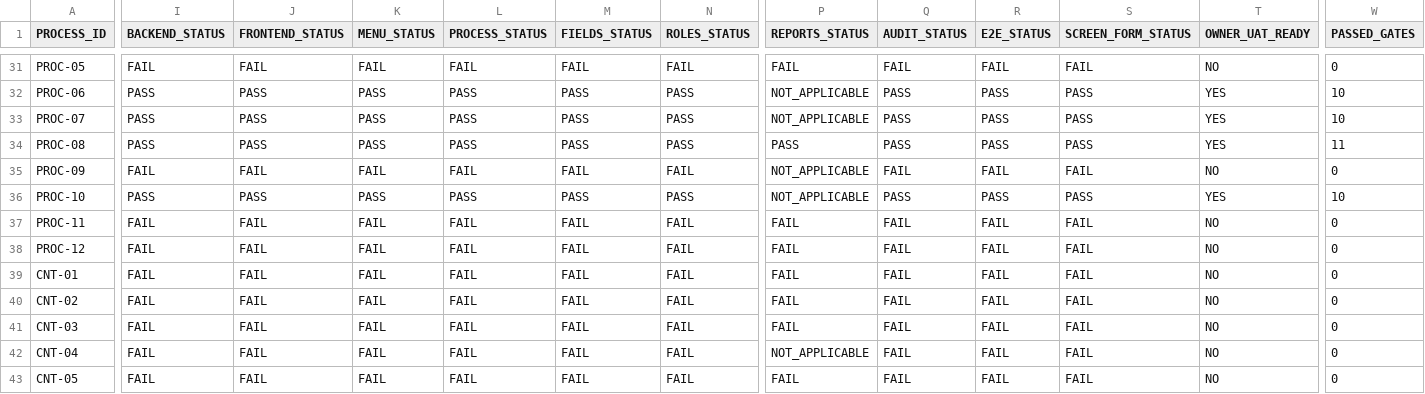
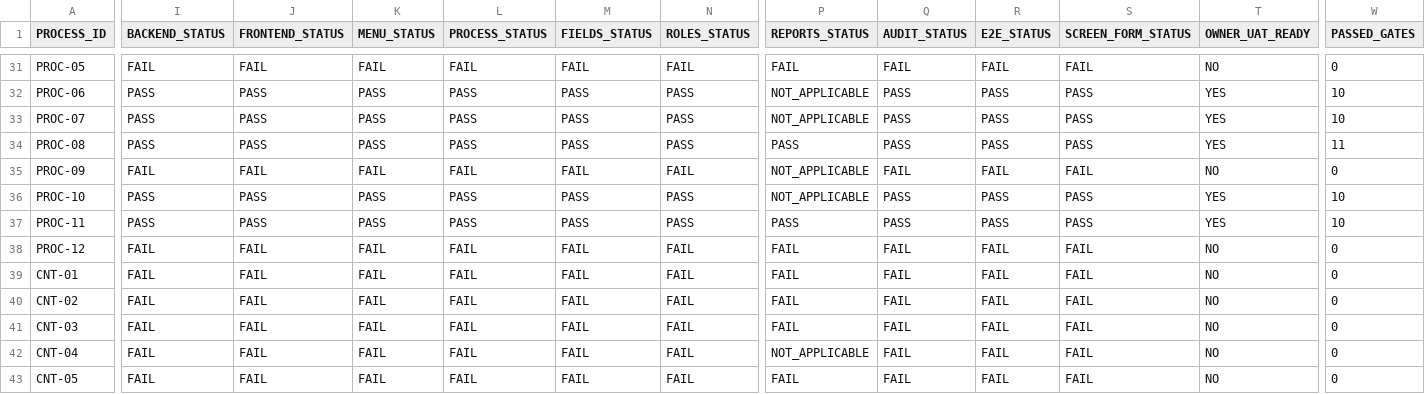
Before and after one commit to dvconsultores/kontrol, a CSV file: docs/roadmap/government-product-completeness/GOVERNMENT_PRODUCT_COMPLETENESS_MATRIX.csv, drawn as a sheet; only a part is shown, gaps mark what is left out; the diff covers the shown part only; the diff names each change by its address in the sheet, - before the commit and + after, or states it on an @@ line.

```diff
--- a/docs/roadmap/government-product-completeness/GOVERNMENT_PRODUCT_COMPLETENESS_MATRIX.csv
+++ b/docs/roadmap/government-product-completeness/GOVERNMENT_PRODUCT_COMPLETENESS_MATRIX.csv
-I37 (BACKEND_STATUS): FAIL
+I37 (BACKEND_STATUS): PASS
-J37 (FRONTEND_STATUS): FAIL
+J37 (FRONTEND_STATUS): PASS
-K37 (MENU_STATUS): FAIL
+K37 (MENU_STATUS): PASS
-L37 (PROCESS_STATUS): FAIL
+L37 (PROCESS_STATUS): PASS
-M37 (FIELDS_STATUS): FAIL
+M37 (FIELDS_STATUS): PASS
-N37 (ROLES_STATUS): FAIL
+N37 (ROLES_STATUS): PASS
-P37 (REPORTS_STATUS): FAIL
+P37 (REPORTS_STATUS): PASS
-Q37 (AUDIT_STATUS): FAIL
+Q37 (AUDIT_STATUS): PASS
-R37 (E2E_STATUS): FAIL
+R37 (E2E_STATUS): PASS
-S37 (SCREEN_FORM_STATUS): FAIL
+S37 (SCREEN_FORM_STATUS): PASS
-T37 (OWNER_UAT_READY): NO
+T37 (OWNER_UAT_READY): YES
-W37 (PASSED_GATES): 0
+W37 (PASSED_GATES): 10
```
Also changed, not shown: 3 edited cells elsewhere in this file, docs/roadmap/government-product-completeness/GOVERNMENT_PRODUCT_COMPLETENESS_BACKLOG.csv, docs/roadmap/government-product-completeness/GOVERNMENT_REQUIREMENTS_PRODUCT_MATRIX.csv, 48 other files.
